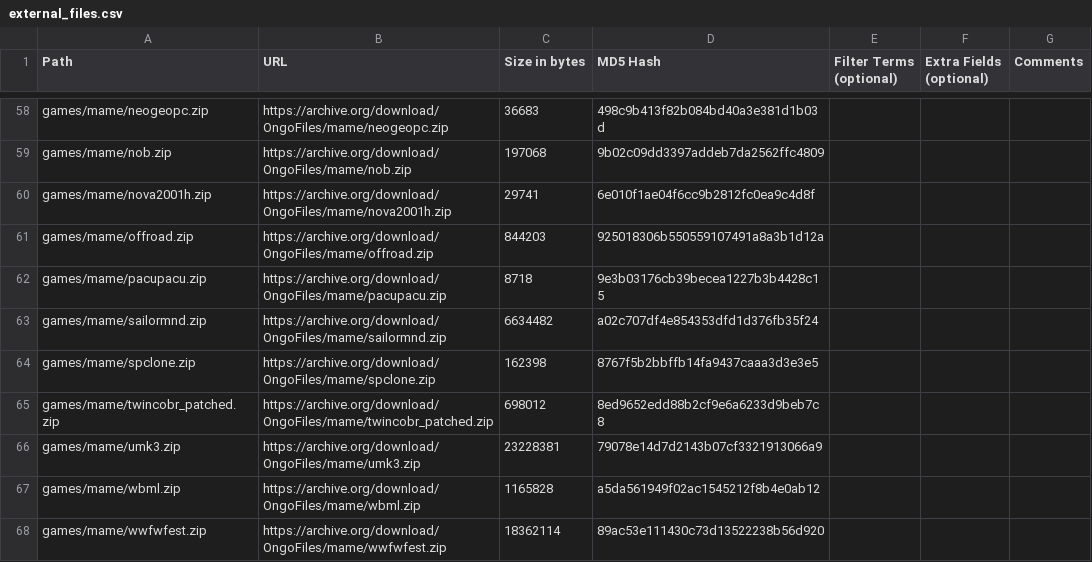
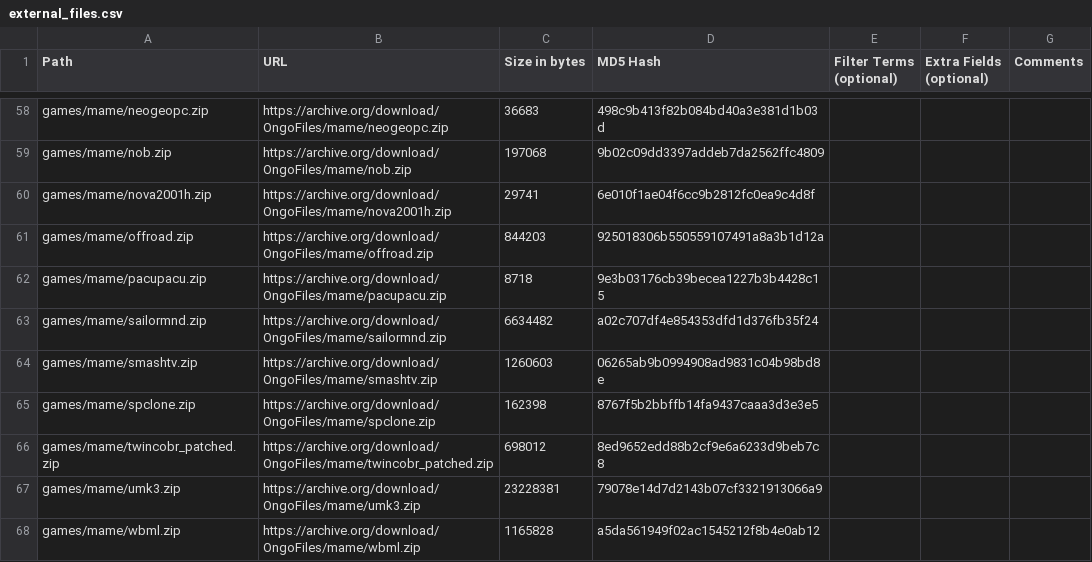
Before and after one commit to OngoGablogian/MiSTer_Ongo, a CSV file: external_files.csv, drawn as a sheet; only a part is shown, gaps mark what is left out; the shorter side is filled out with more unchanged rows.

```diff
--- a/external_files.csv
+++ b/external_files.csv
@@ -63,2 +63,3 @@ games/mame/pacupacu.zip,https://archive.org/download/OngoFiles/mame/pacupacu.zip
 games/mame/sailormnd.zip,https://archive.org/download/OngoFiles/mame/sailormnd.zip,"6634482",a02c707df4e854353dfd1d376fb35f24,,,
+games/mame/smashtv.zip,https://archive.org/download/OngoFiles/mame/smashtv.zip,"1260603",06265ab9b0994908ad9831c04b98bd8e,,,
 games/mame/spclone.zip,https://archive.org/download/OngoFiles/mame/spclone.zip,"162398",8767f5b2bbffb14fa9437caaa3d3e3e5,,,
```
Also changed, not shown: 4 other files.
